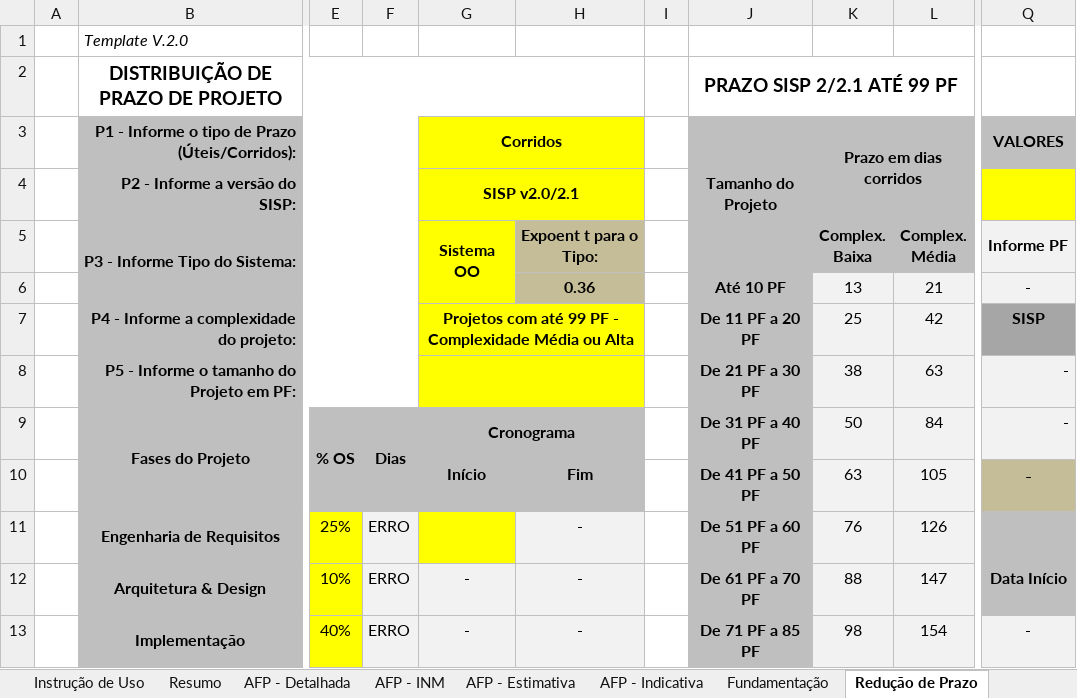
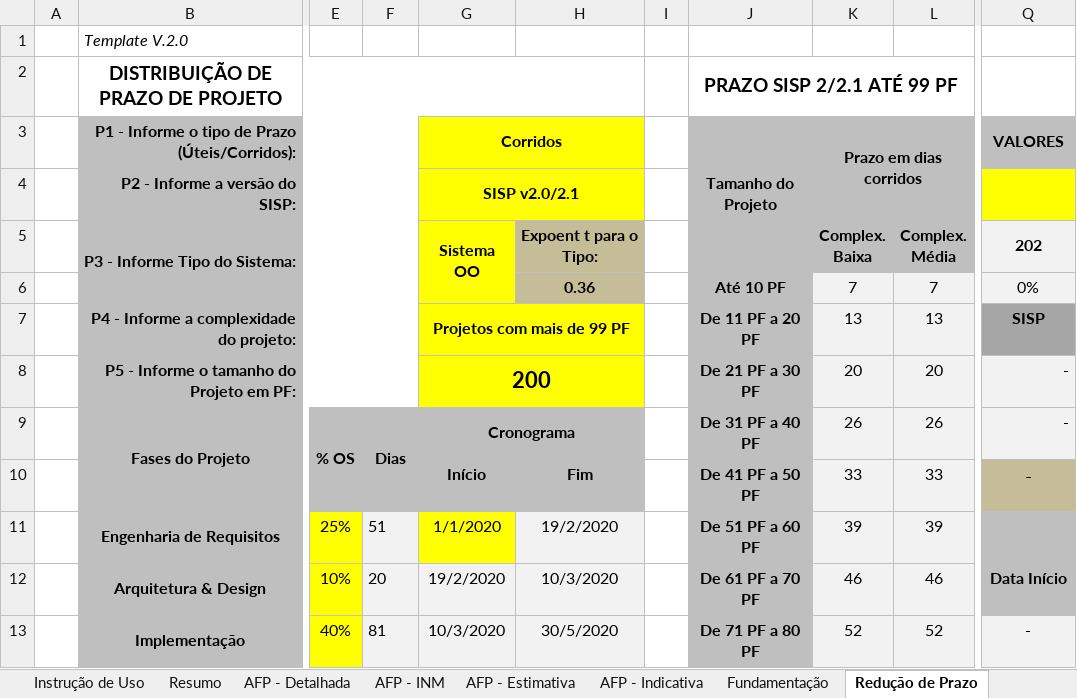
Before and after one commit to BasisTI/abaco, an Excel workbook: backend/src/main/resources/reports/planilhas/modelo1.xlsx, sheet Redução de Prazo, drawn as a sheet; only a part is shown, gaps mark what is left out; values as stored, in another font and other column widths than the file's, no borders; charts and pictures and conditional formats not drawn; the diff covers the shown part only; the diff names each change by its address in the sheet, - before the commit and + after, or states it on an @@ line.

Commit message:
Ajustar versão e planilha - BASIS-199204

```diff
--- a/backend/src/main/resources/reports/planilhas/modelo1.xlsx (sheet Redução de Prazo)
+++ b/backend/src/main/resources/reports/planilhas/modelo1.xlsx (sheet Redução de Prazo)
-Q5: Informe PF
+Q5: 202
-K6: 13
+K6: 7
-L6: 21
+L6: 7
-Q6: -
+Q6: 0%
-G7: Projetos com até 99 PF - Complexidade Média ou Alta
+G7: Projetos com mais de 99 PF
-K7: 25
+K7: 13
-L7: 42
+L7: 13
-G8: (empty)
+G8: 200
-K8: 38
+K8: 20
-L8: 63
+L8: 20
-K9: 50
+K9: 26
-L9: 84
+L9: 26
-K10: 63
+K10: 33
-L10: 105
+L10: 33
-F11: ERRO
+F11: 51
-G11: (empty)
+G11: 1/1/2020
-H11: -
+H11: 19/2/2020
-K11: 76
+K11: 39
-L11: 126
+L11: 39
-F12: ERRO
+F12: 20
-G12: -
+G12: 19/2/2020
-H12: -
+H12: 10/3/2020
-K12: 88
+K12: 46
-L12: 147
+L12: 46
-F13: ERRO
+F13: 81
-G13: -
+G13: 10/3/2020
-H13: -
+H13: 30/5/2020
-J13 (PRAZO SISP 2/2.1 ATÉ 99 PF): De 71 PF a 85 PF
+J13 (PRAZO SISP 2/2.1 ATÉ 99 PF): De 71 PF a 80 PF
-K13: 98
+K13: 52
-L13: 154
+L13: 52
```
Also changed, not shown: 19 edited cells and merged cells elsewhere in this sheet, sheet AFP - Detalhada, sheet Resumo, formulas that keep their value, charts or pictures, 4 other files.
